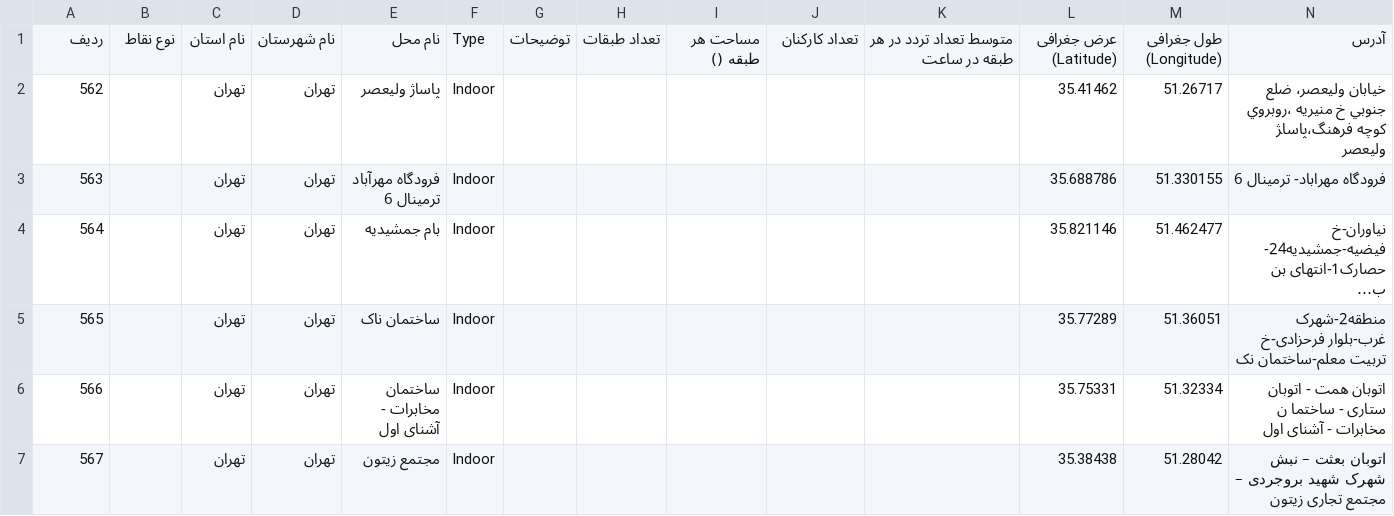
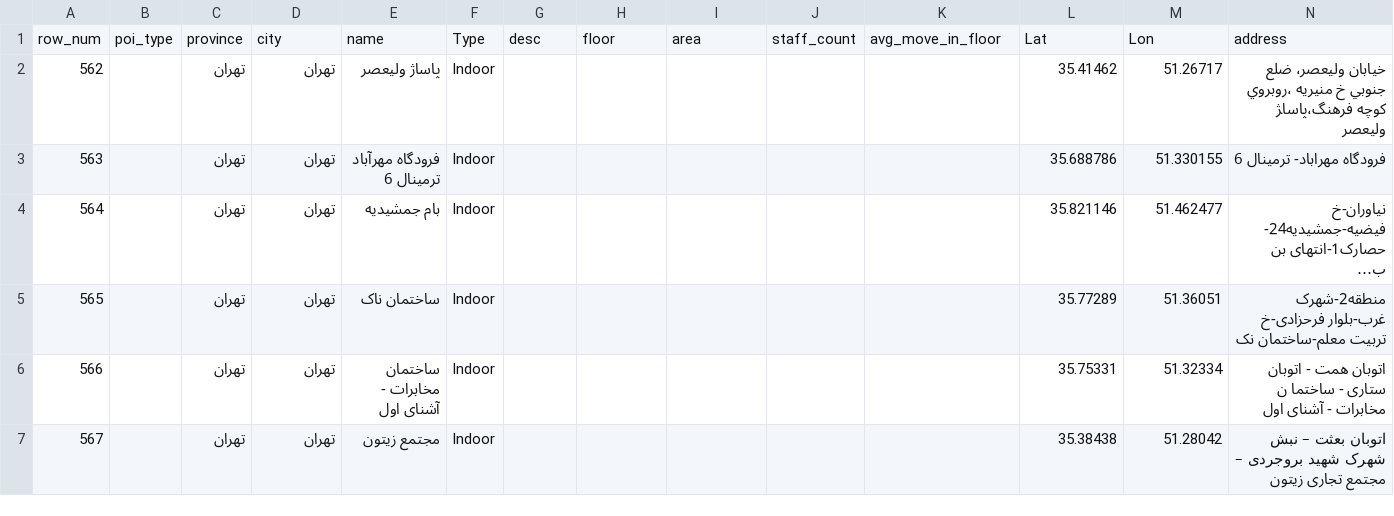
Before and after one commit to alinik/WifiAdmin, a CSV file: data/data.csv, drawn as a sheet; only a part is shown; long unchanged cells end in …; removed rows and columns are numbered as before the commit, all else as after; rows hold the shown columns only; the diff names each change by its address in the sheet, - before the commit and + after, or states it on an @@ line.

```diff
--- a/data/data.csv
+++ b/data/data.csv
-row 1: ردیف | نوع نقاط | نام استان | نام شهرستان | نام محل | Type | توضیحات | تعداد طبقات | مساحت هر طبقه () | تعداد کارکنان | متوسط تعداد تردد در هر طبقه در ساعت | عرض جغرافی (Latitude) | طول جغرافی (Longitude) | آدرس
+row 1: row_num | poi_type | province | city | name | Type | desc | floor | area | staff_count | avg_move_in_floor | Lat | Lon | address
```
Also changed, not shown: 10 other files.
